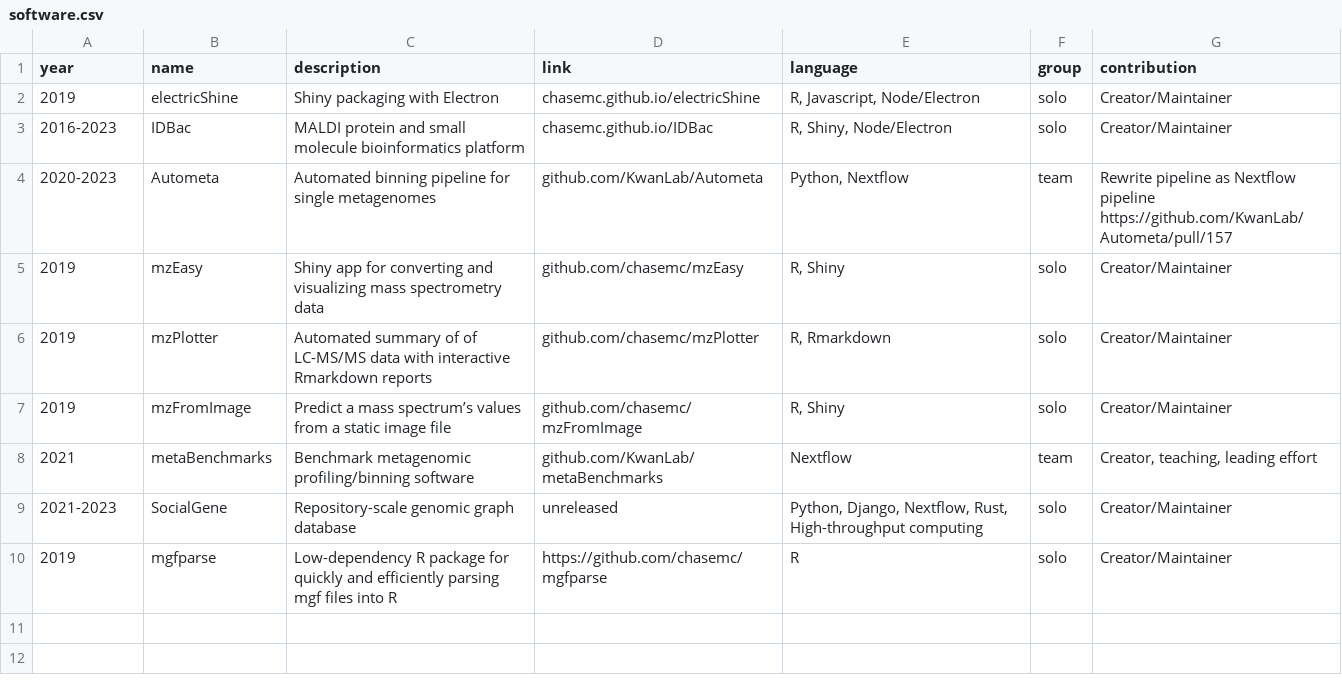
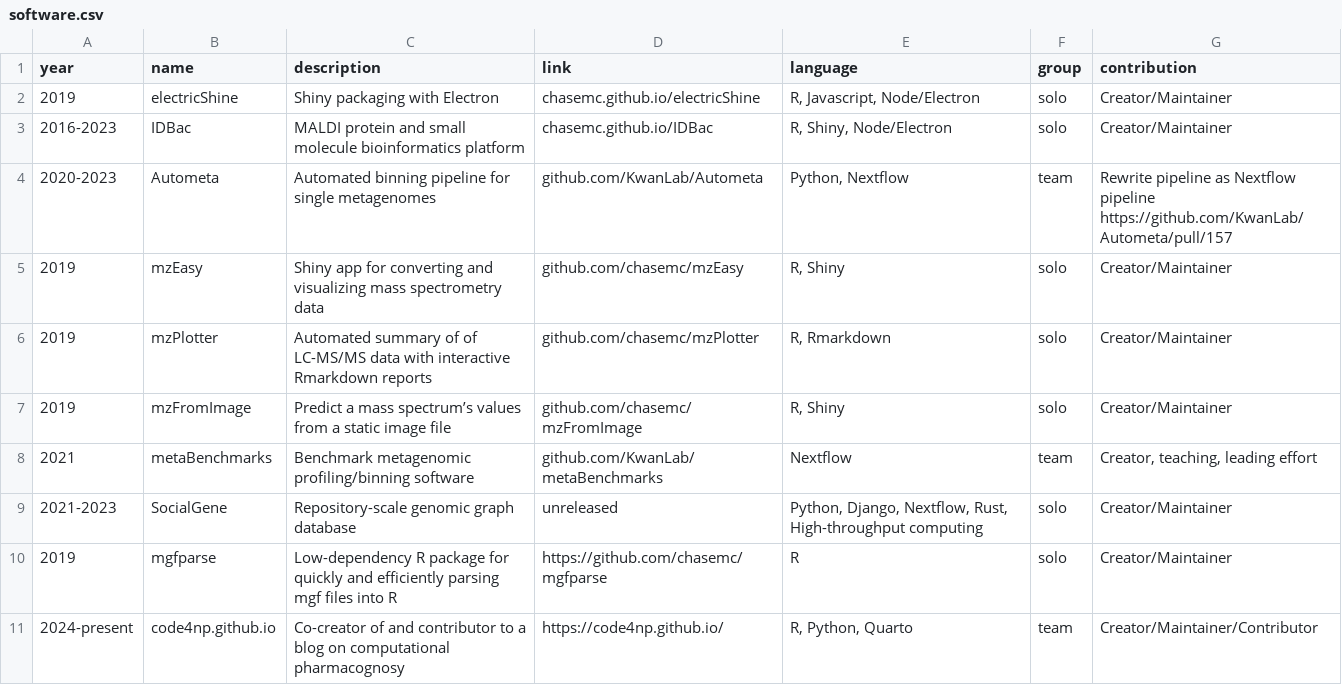
Before and after one commit to chasemc/resume, a CSV file: data/software.csv, drawn as a sheet.

```diff
--- a/data/software.csv
+++ b/data/software.csv
@@ -10 +10,2 @@ year	name	description	link	language	group	contribution
 2019	mgfparse	Low-dependency R package for quickly and efficiently parsing mgf files into R	https://github.com/chasemc/mgfparse	R	solo	Creator/Maintainer
+2024-present	code4np.github.io	Co-creator of and contributor to a blog on computational pharmacognosy	https://code4np.github.io/	R, Python, Quarto	team	Creator/Maintainer/Contributor
```
Also changed, not shown: 2 other files.
